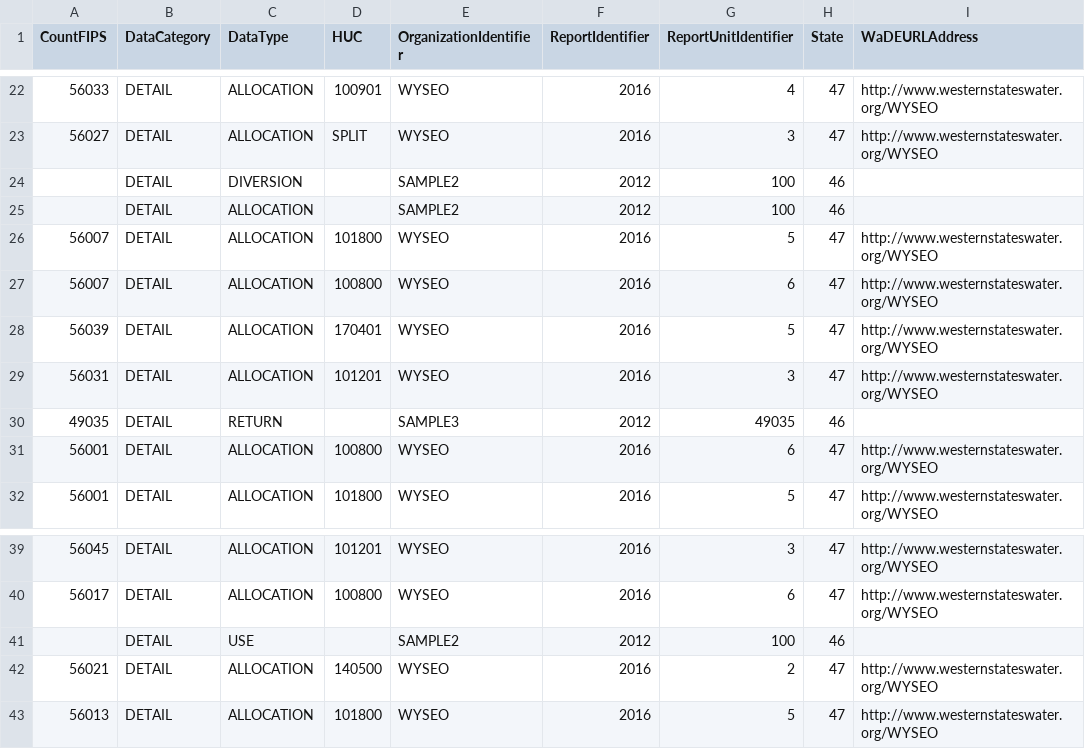
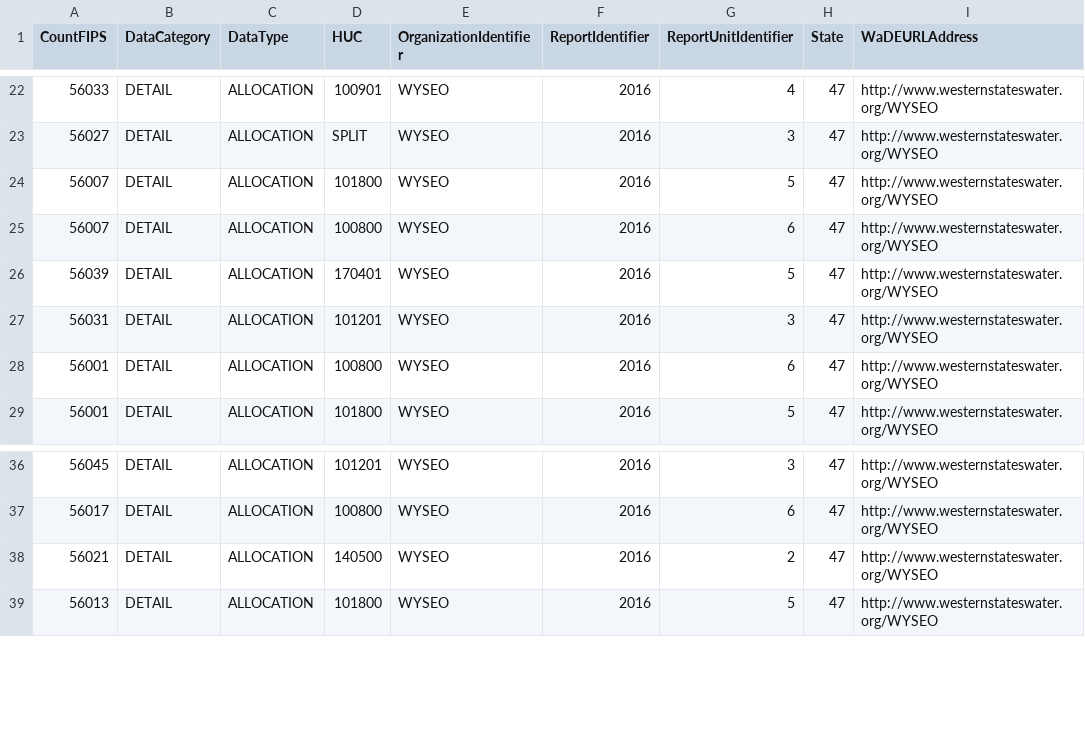
Before and after one commit to amabdallah/WaDE_Collect_Centeral_Catalog, a CSV file: WYSEO.csv, drawn as a sheet; only a part is shown, gaps mark what is left out; the diff covers the shown part only.

```diff
--- a/WYSEO.csv
+++ b/WYSEO.csv
@@ -23,4 +23,2 @@ CountFIPS,DataCategory,DataType,HUC,OrganizationIdentifier,ReportIdentifier,Repo
 56027,DETAIL,ALLOCATION,SPLIT,WYSEO,2016,3,47,http://www.westernstateswater.org/WYSEO
-,DETAIL,DIVERSION,,SAMPLE2,2012,100,46,
-,DETAIL,ALLOCATION,,SAMPLE2,2012,100,46,
 56007,DETAIL,ALLOCATION,101800,WYSEO,2016,5,47,http://www.westernstateswater.org/WYSEO
@@ -29,3 +27,2 @@ CountFIPS,DataCategory,DataType,HUC,OrganizationIdentifier,ReportIdentifier,Repo
 56031,DETAIL,ALLOCATION,101201,WYSEO,2016,3,47,http://www.westernstateswater.org/WYSEO
-49035,DETAIL,RETURN,,SAMPLE3,2012,49035,46,
 56001,DETAIL,ALLOCATION,100800,WYSEO,2016,6,47,http://www.westernstateswater.org/WYSEO
@@ -40,3 +37,2 @@ CountFIPS,DataCategory,DataType,HUC,OrganizationIdentifier,ReportIdentifier,Repo
 56017,DETAIL,ALLOCATION,100800,WYSEO,2016,6,47,http://www.westernstateswater.org/WYSEO
-,DETAIL,USE,,SAMPLE2,2012,100,46,
 56021,DETAIL,ALLOCATION,140500,WYSEO,2016,2,47,http://www.westernstateswater.org/WYSEO
```
Also changed, not shown: 8 removed rows elsewhere in this file, NDWR.csv, OREGON_WRD.csv, 7 other files.
